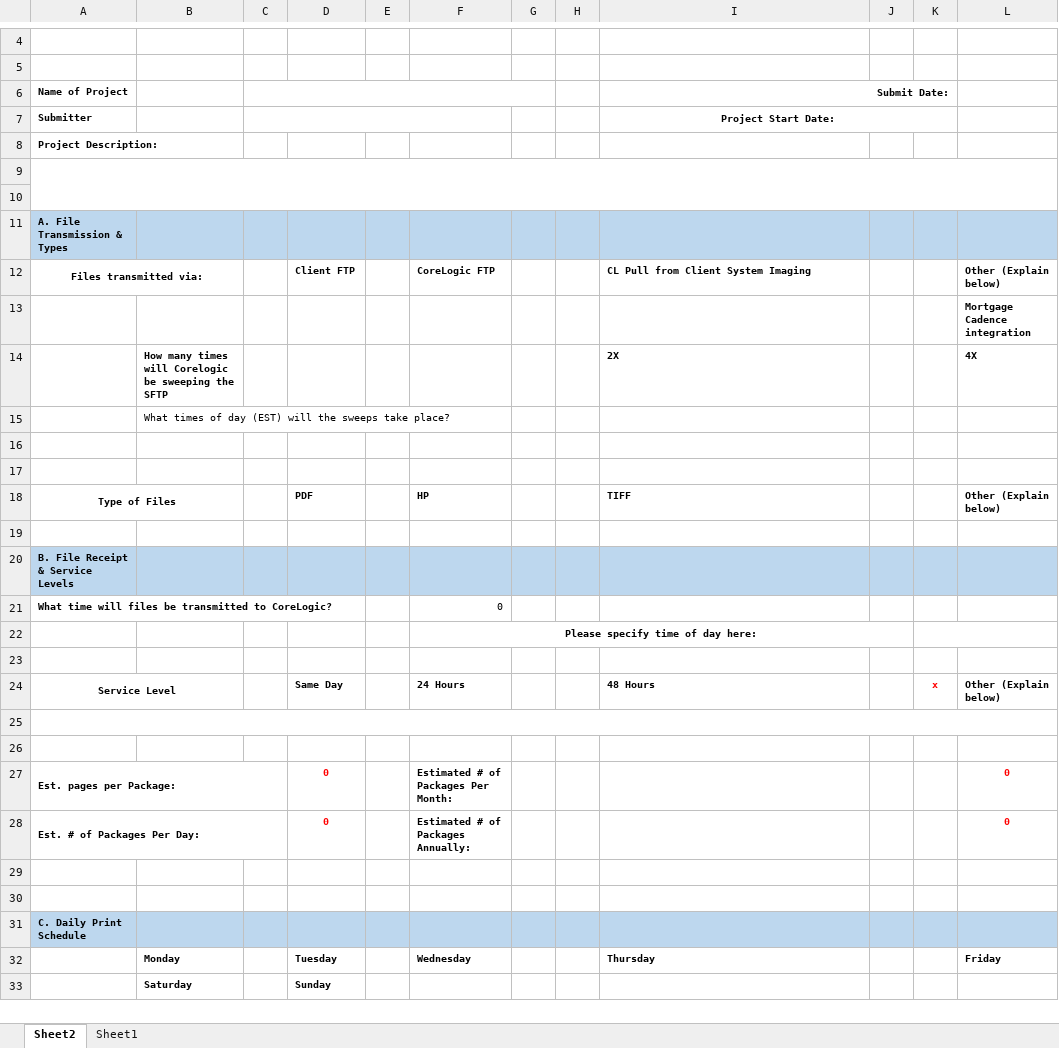
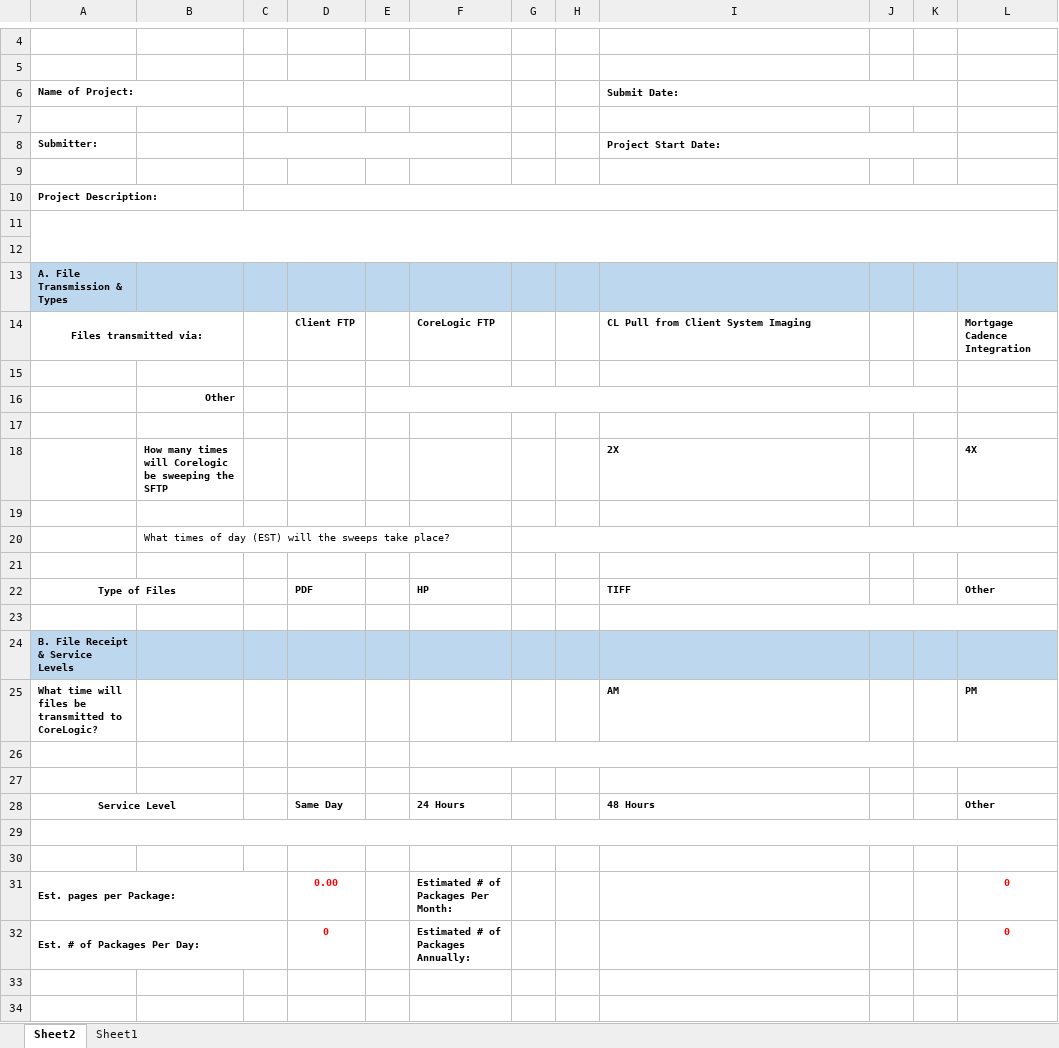
Before and after one commit to kaushikraj302000-glitch/AuthoMail-Cotality, an Excel workbook: source/AuthoMail/AM.Web/Template/Excel/ProjectSetupTemplate.xlsx, sheet Sheet2, drawn as a sheet; only a part is shown, gaps mark what is left out; the shorter side is filled out with more unchanged rows; values as stored, in another font and other column widths than the file's, no borders; removed rows and columns are numbered as before the commit, all else as after; the diff covers the shown part only; the diff names each change by its address in the sheet, - before the commit and + after, or states it on an @@ line.

Commit message:
update excel template

```diff
--- a/source/AuthoMail/AM.Web/Template/Excel/ProjectSetupTemplate.xlsx (sheet Sheet2)
+++ b/source/AuthoMail/AM.Web/Template/Excel/ProjectSetupTemplate.xlsx (sheet Sheet2)
-A6: Name of Project
+A6: Name of Project:
-C6:G6 merged
+C6:F6 merged
-I6 alignment: right
+I6 alignment: left
+row 7: (empty)
-A8 (Name of Project:): Submitter
+A8 (Name of Project:): Submitter:
-I8 alignment: center
+I8 alignment: left
+row 9: (empty)
+C10:L10 merged
-L14: Other (Explain below)
+L14: Mortgage Cadence Integration
-L15: Mortgage Cadence integration
+L15: (empty)
+row 16:  | Other
+row 17: (empty)
+row 19: (empty)
+G20:L20 merged
-row 17: (empty)
-L22: Other (Explain below)
+L22: Other
+I23:L23 merged
-row 21: What time will files be transmitted to CoreLogic? |  |  |  |  | 0
-row 22:  |  |  |  |  | Please specify time of day here:
-row 25: (empty)
+row 25: What time will files be transmitted to CoreLogic? |  |  |  |  |  |  |  | AM |  |  | PM
-row 24: Service Level |  |  | Same Day |  | 24 Hours |  |  | 48 Hours |  | x | Other (Explain below)
-A25:L25 merged
+F26:J26 merged
+K26:L26 merged
+row 28: Service Level |  |  | Same Day |  | 24 Hours |  |  | 48 Hours |  |  | Other
+row 29: (empty)
+row 30: (empty)
-D31: 0
+D31: 0.00
```
Also changed, not shown: 3 added rows, 3 removed rows, 4 edited cells and merged cells elsewhere in this sheet, formulas that keep their value, 1 other file.
